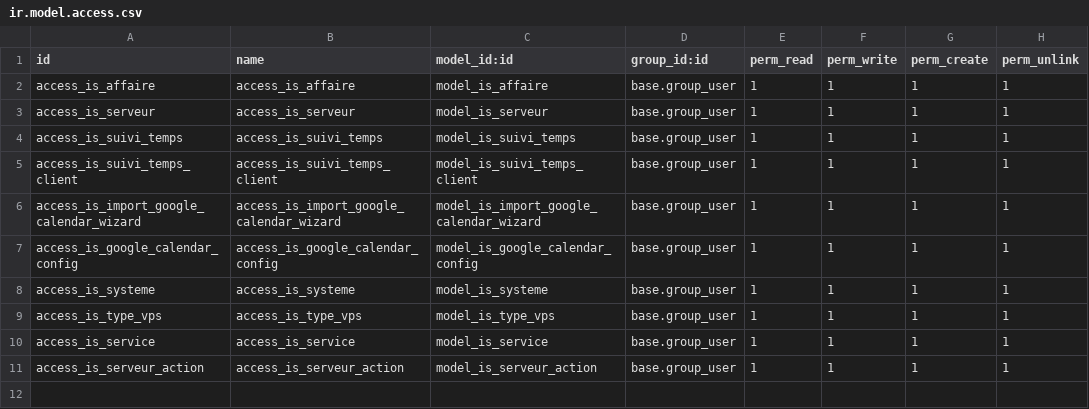
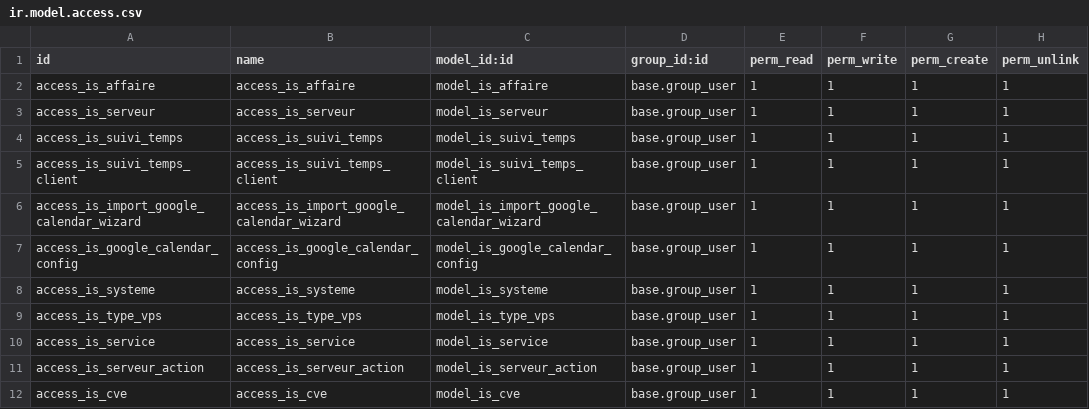
Before and after one commit to tonygalmiche/is_gestion_odoo18, a CSV file: security/ir.model.access.csv, drawn as a sheet.

```diff
--- a/security/ir.model.access.csv
+++ b/security/ir.model.access.csv
@@ -11 +11,2 @@ access_is_service,access_is_service,model_is_service,base.group_user,1,1,1,1
 access_is_serveur_action,access_is_serveur_action,model_is_serveur_action,base.group_user,1,1,1,1
+access_is_cve,access_is_cve,model_is_cve,base.group_user,1,1,1,1
```
Also changed, not shown: 6 other files.
